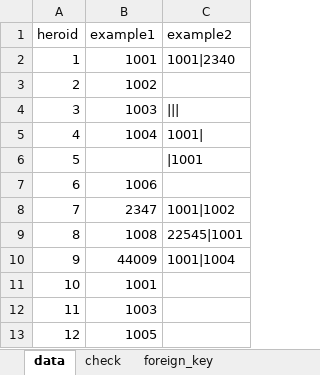
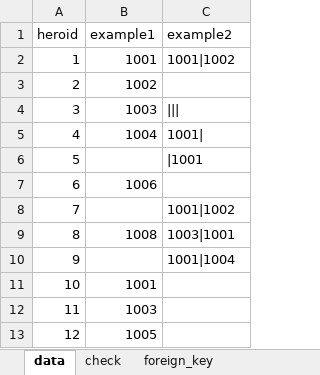
Before and after one commit to fananchong/excel_check_example, an Excel workbook: Book1.xlsm, sheet data, drawn as a sheet; values as stored, in another font and other column widths than the file's, no borders; the diff names each change by its address in the sheet, - before the commit and + after, or states it on an @@ line.

```diff
--- a/Book1.xlsm (sheet data)
+++ b/Book1.xlsm (sheet data)
-C2 (example2): 1001|2340
+C2 (example2): 1001|1002
-B8 (example1): 2347
+B8 (example1): (empty)
-C9 (example2): 22545|1001
+C9 (example2): 1003|1001
-B10 (example1): 44009
+B10 (example1): (empty)
```
Also changed, not shown: sheet check, sheet foreign_key, formulas that keep their value, Book2.xlsm.
